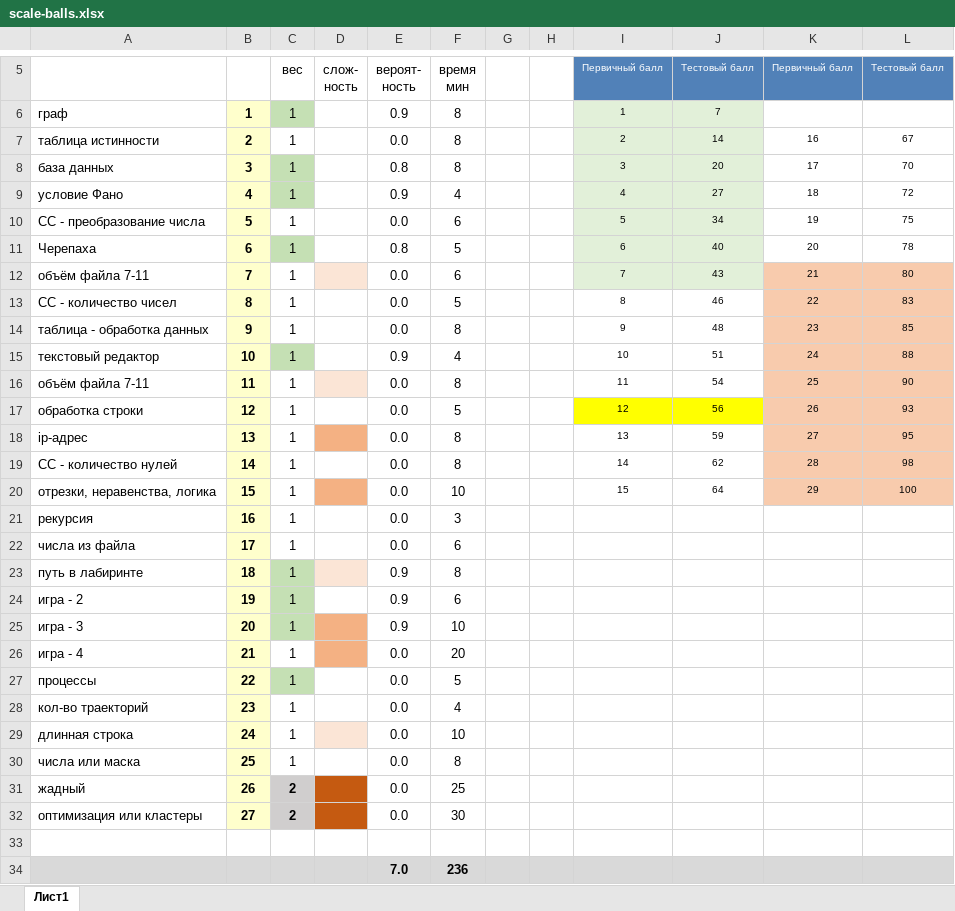
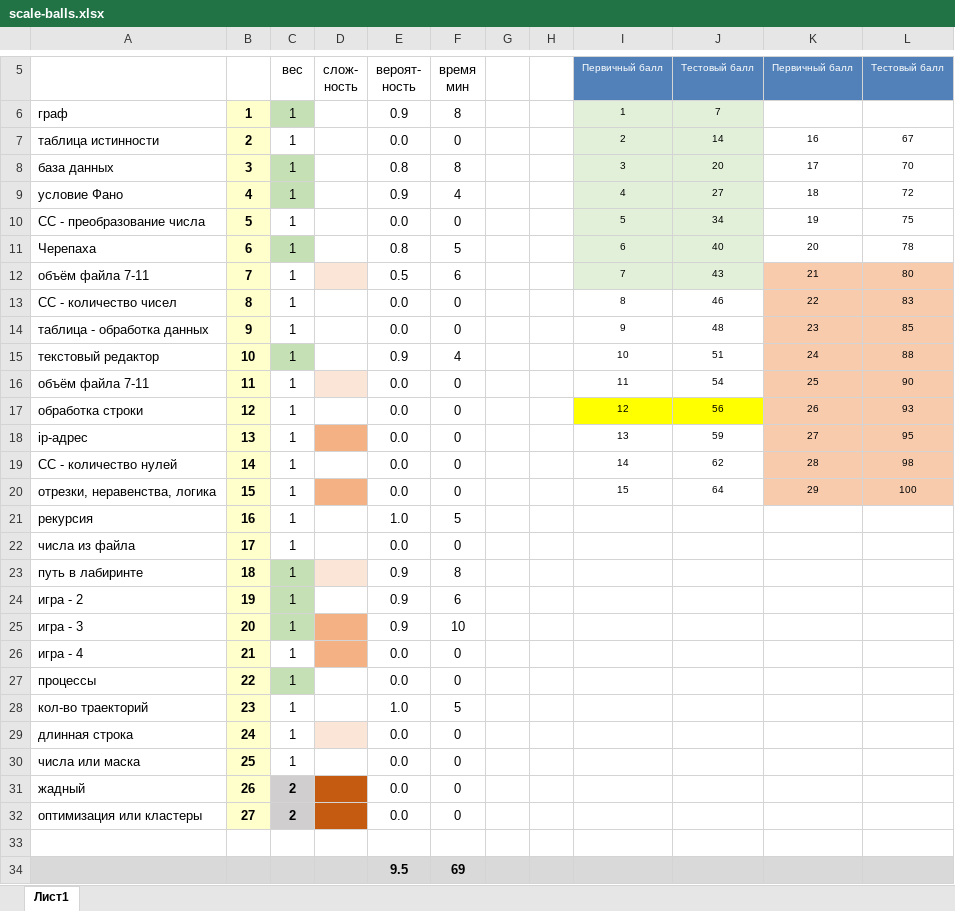
Before and after one commit to permCoding/ege-25, an Excel workbook: docs/scale-balls.xlsx, sheet Лист1, drawn as a sheet; only a part is shown, gaps mark what is left out; values as stored, in another font and other column widths than the file's, no borders; conditional formats not drawn; removed rows and columns are numbered as before the commit, all else as after; the diff names each change by its address in the sheet, - before the commit and + after, or states it on an @@ line.

```diff
--- a/docs/scale-balls.xlsx (sheet Лист1)
+++ b/docs/scale-balls.xlsx (sheet Лист1)
-F7: 8
+F7: 0
-F10: 6
+F10: 0
-E12: 0.0
+E12: 0.5
-F13: 5
+F13: 0
-F14: 8
+F14: 0
-F16: 8
+F16: 0
-F17: 5
+F17: 0
-F18:F19: 8
+F18:F19: 0
-F20: 10
+F20: 0
-E21: 0.0
+E21: 1.0
-F21: 3
+F21: 5
-F22: 6
+F22: 0
-F26: 20
+F26: 0
-F27: 5
+F27: 0
-E28: 0.0
+E28: 1.0
-F28: 4
+F28: 5
-F29: 10
+F29: 0
-F30: 8
+F30: 0
-F31: 25
+F31: 0
-F32: 30
+F32: 0
-row 34:  |  |  |  | 7.0 | 236
+row 34:  |  |  |  | 9.5 | 69
```
Also changed, not shown: 3 other files.
